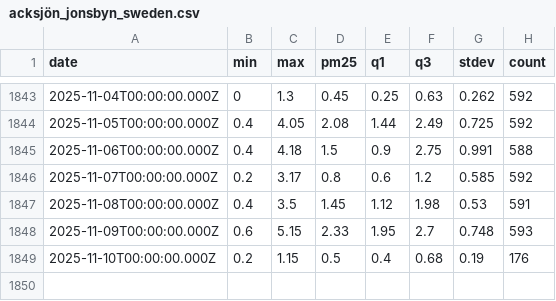
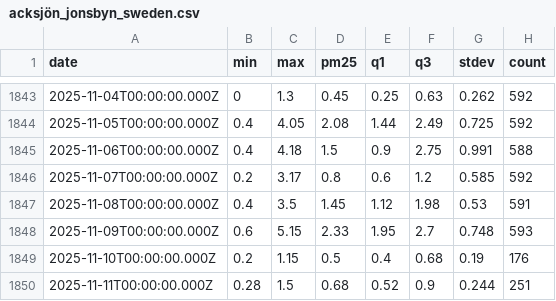
Before and after one commit to kilianp14/air_quality_prediction, a CSV file: data/acksjön_jonsbyn_sweden.csv, drawn as a sheet; only a part is shown, gaps mark what is left out.

```diff
--- a/data/acksjön_jonsbyn_sweden.csv
+++ b/data/acksjön_jonsbyn_sweden.csv
@@ -1849 +1849,2 @@ date,min,max,pm25,q1,q3,stdev,count
 2025-11-10T00:00:00.000Z,0.2,1.15,0.5,0.4,0.68,0.19,176
+2025-11-11T00:00:00.000Z,0.28,1.5,0.68,0.52,0.9,0.244,251
```
Also changed, not shown: data/folkungavägen_skoghall_sweden.csv, data/strand_årjäng_sweden.csv, 3 other files.
